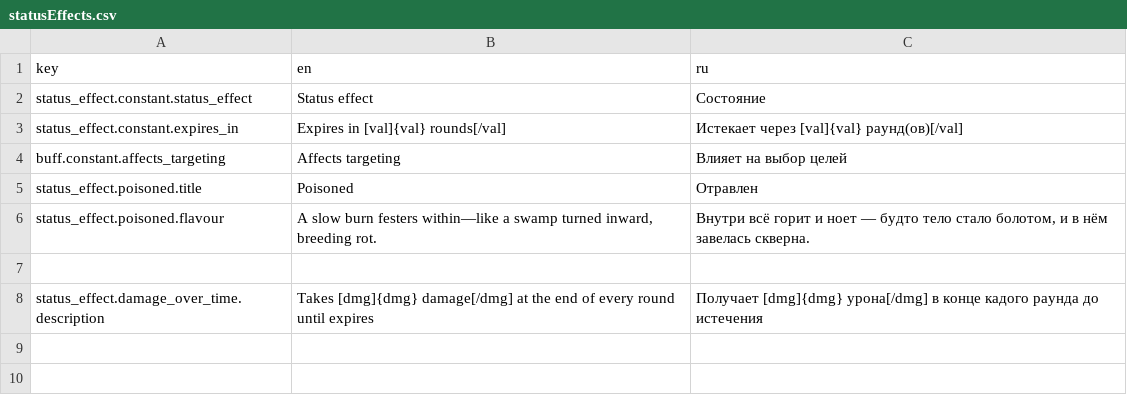
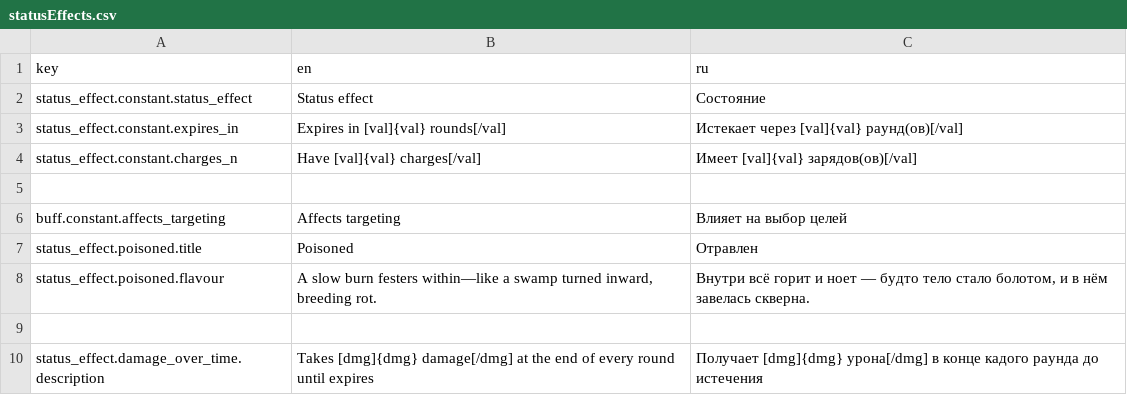
Before and after one commit to ichi404gh/crpg, a CSV file: assets/localization/statusEffects.csv, drawn as a sheet; the diff names each change by its address in the sheet, - before the commit and + after, or states it on an @@ line.

```diff
--- a/assets/localization/statusEffects.csv
+++ b/assets/localization/statusEffects.csv
+row 4: status_effect.constant.charges_n | Have [val]{val} charges[/val] | Имеет [val]{val} зарядов(ов)[/val]
+row 5: (empty)
```
Also changed, not shown: 33 other files.
